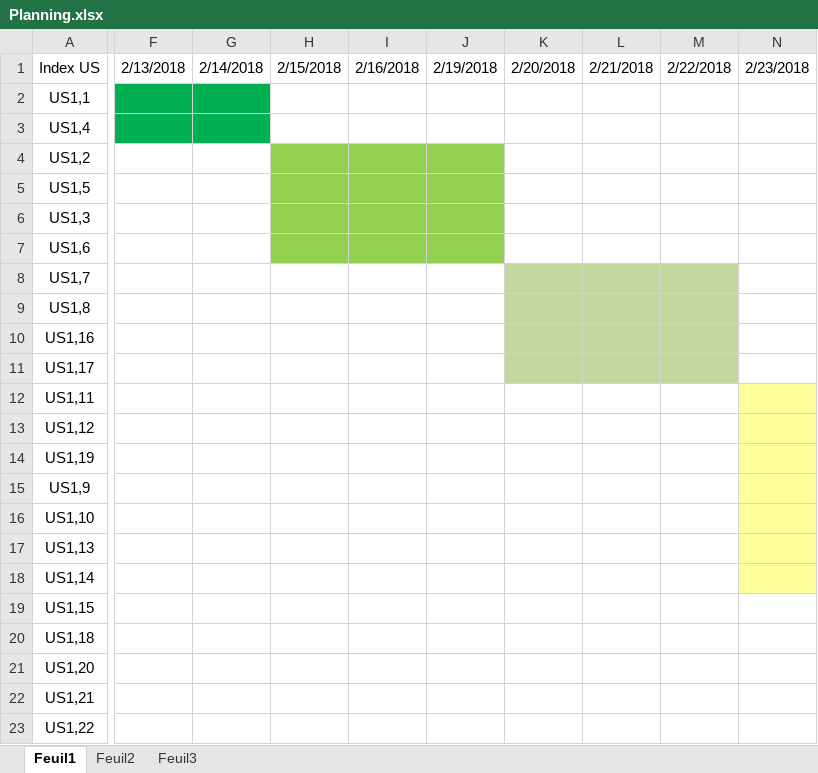
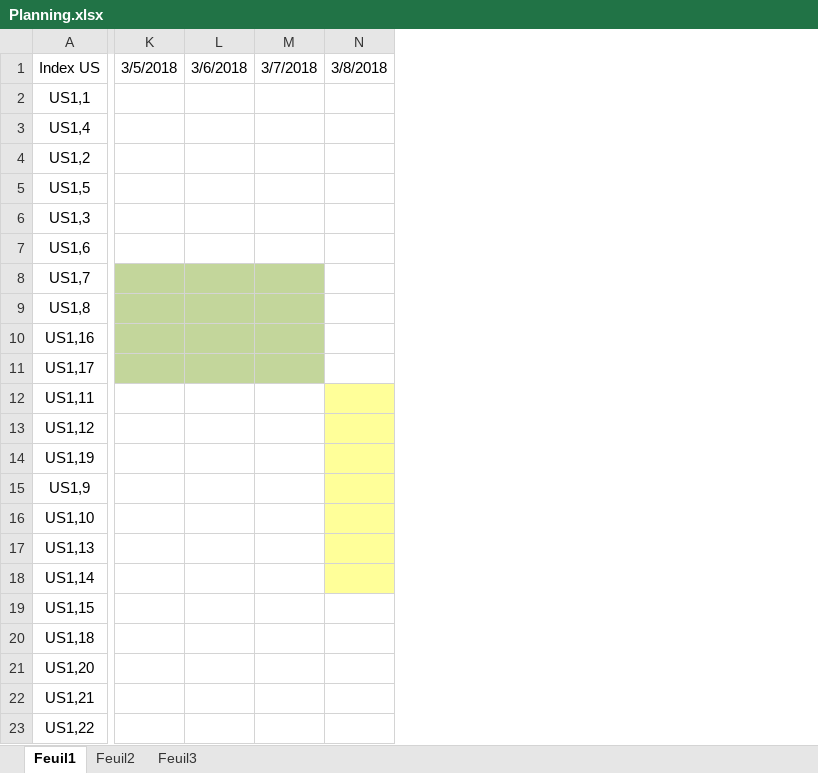
Before and after one commit to Hoosp/SolutecGestionMateriel, an Excel workbook: Planning.xlsx, sheet Feuil1, drawn as a sheet; only a part is shown, gaps mark what is left out; values as stored, in another font and other column widths than the file's, no borders; conditional formats not drawn; removed rows and columns are numbered as before the commit, all else as after; the diff covers the shown part only; the diff names each change by its address in the sheet, - before the commit and + after, or states it on an @@ line.

```diff
--- a/Planning.xlsx (sheet Feuil1)
+++ b/Planning.xlsx (sheet Feuil1)
-column F, row 1: 2/13/2018
-column G, row 1: 2/14/2018
-column H, row 1: 2/15/2018
-column I, row 1: 2/16/2018
-column J, row 1: 2/19/2018
-column K, row 1: 2/20/2018
-column L, row 1: 2/21/2018
-column M, row 1: 2/22/2018
-column N, row 1: 2/23/2018
+column K, row 1: 3/5/2018
+column L, row 1: 3/6/2018
+column M, row 1: 3/7/2018
+column N, row 1: 3/8/2018
```
Also changed, not shown: 5 added columns and cell formats elsewhere in this sheet, 35 other files.
